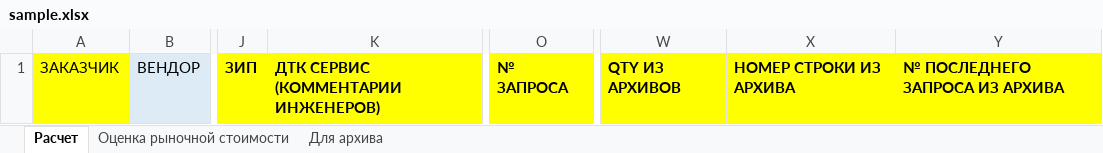
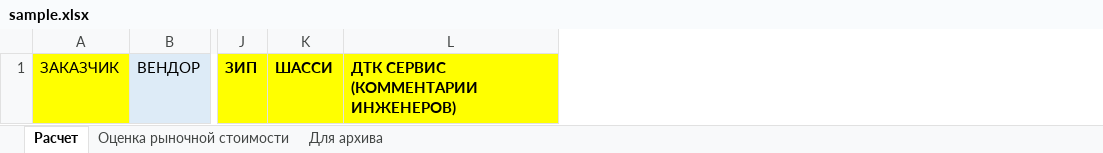
Before and after one commit to Disprice67/robot_presale, an Excel workbook: infrastructure/folders/buffer/write_sample/sample.xlsx, sheet Расчет, drawn as a sheet; only a part is shown, gaps mark what is left out; values as stored, in another font and other column widths than the file's, no borders; conditional formats not drawn; removed rows and columns are numbered as before the commit, all else as after; the diff names each change by its address in the sheet, - before the commit and + after, or states it on an @@ line.

```diff
--- a/infrastructure/folders/buffer/write_sample/sample.xlsx (sheet Расчет)
+++ b/infrastructure/folders/buffer/write_sample/sample.xlsx (sheet Расчет)
+column K, row 1: ШАССИ
-column O, row 1: № ЗАПРОСА
-column W, row 1: QTY ИЗ АРХИВОВ
@@ column X hidden, row 1: НОМЕР СТРОКИ ИЗ АРХИВА @@
@@ column Y hidden, row 1: № ПОСЛЕДНЕГО ЗАПРОСА ИЗ АРХИВА @@
```
Also changed, not shown: sheet Для архива, formulas that keep their value, 20 other files.
